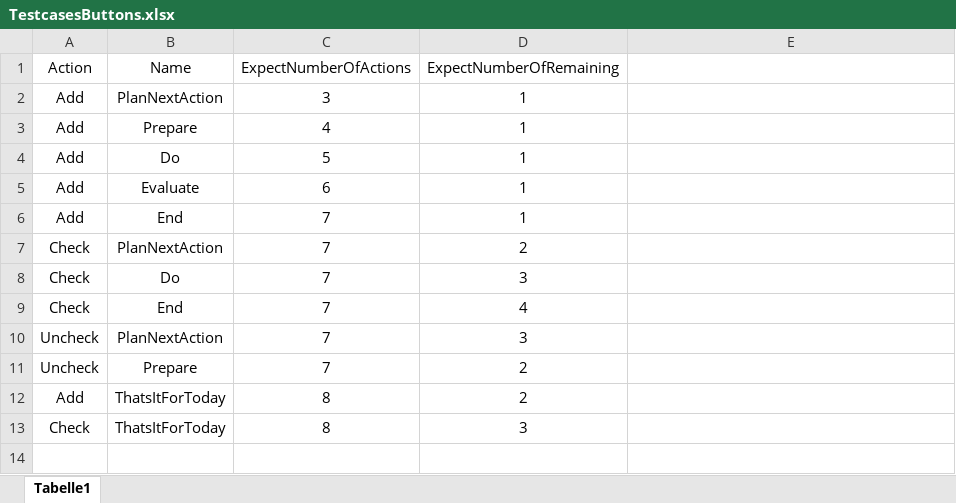
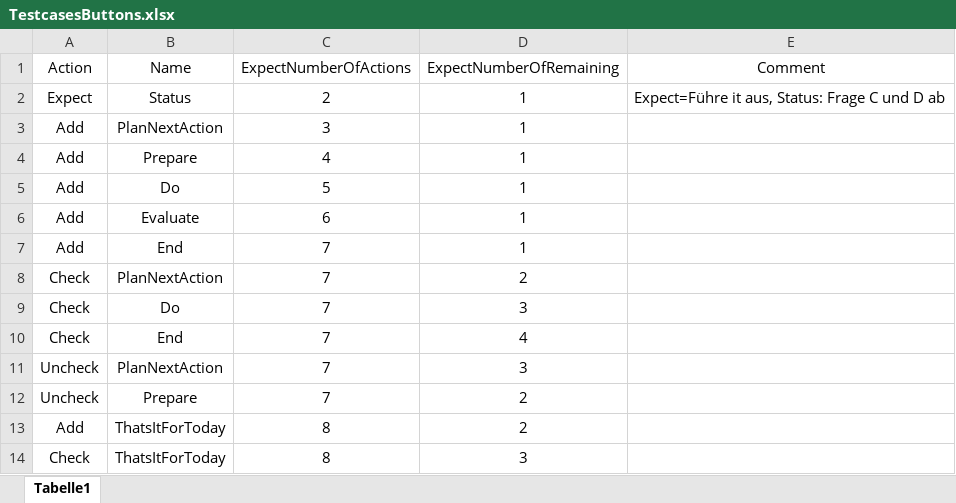
Before and after one commit to martinberlin2/martin2berlin_protractor, an Excel workbook: specs/TestcasesButtons.xlsx, sheet Tabelle1, drawn as a sheet; values as stored, in another font and other column widths than the file's, no borders; the diff names each change by its address in the sheet, - before the commit and + after, or states it on an @@ line.

```diff
--- a/specs/TestcasesButtons.xlsx (sheet Tabelle1)
+++ b/specs/TestcasesButtons.xlsx (sheet Tabelle1)
-E1: (empty)
+E1: Comment
+row 2: Expect | Status | 2 | 1 | Expect=Führe it aus, Status: Frage C und D ab
```
Also changed, not shown: 4 other files.
